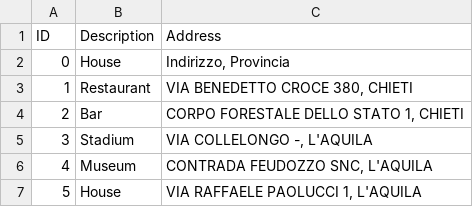
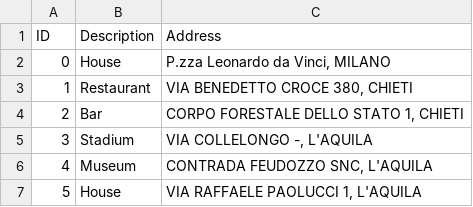
Before and after one commit to filippolazzati/smbud, a CSV file: graph databases/sample dataset and code/import/locations.csv, drawn as a sheet; only a part is shown.

Commit message:
Update locations.csv

```diff
--- a/graph databases/sample dataset and code/import/locations.csv
+++ b/graph databases/sample dataset and code/import/locations.csv
@@ -1,3 +1,3 @@
 ID,Description,Address
-0,House,"Indirizzo, Provincia"
+0,House,"P.zza Leonardo da Vinci, MILANO"
 1,Restaurant,"VIA BENEDETTO CROCE 380, CHIETI"
```
